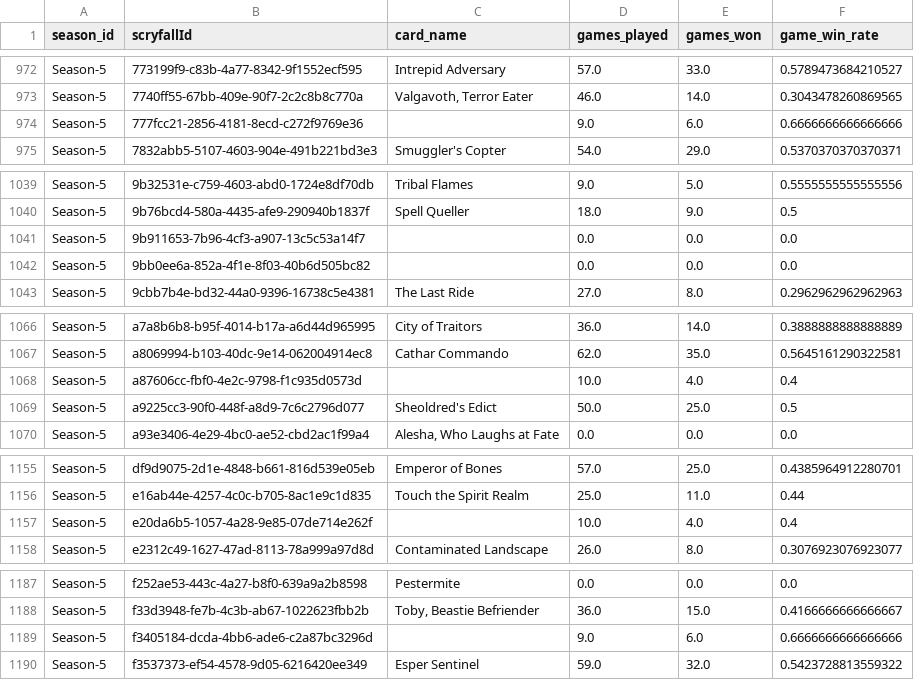
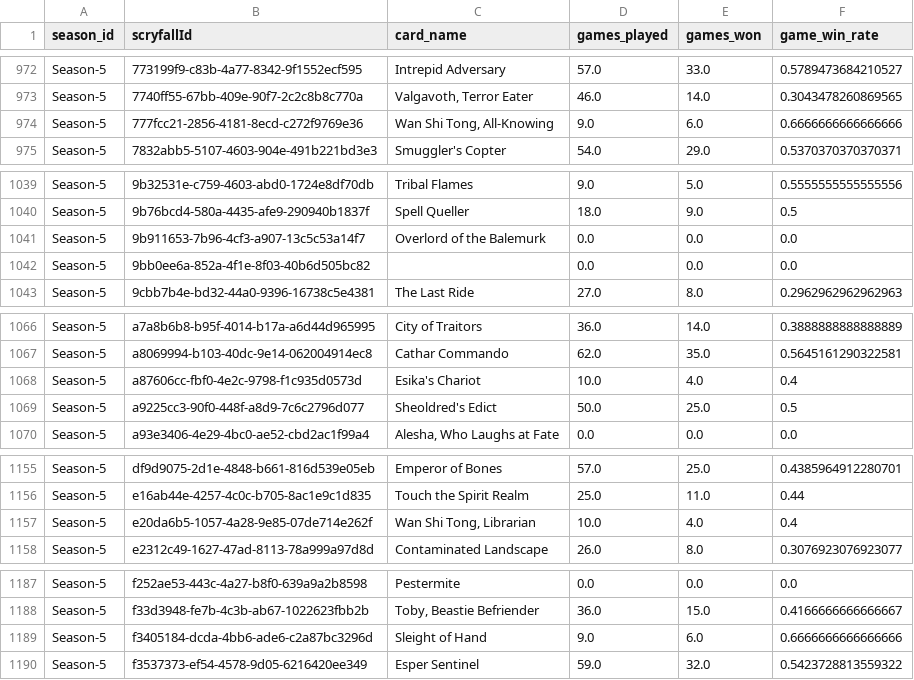
Before and after one commit to GuySchnidrig/ManaCore, a CSV file: data/processed/card_game_winrate_per_season.csv, drawn as a sheet; only a part is shown, gaps mark what is left out; the diff covers the shown part only.

```diff
--- a/data/processed/card_game_winrate_per_season.csv
+++ b/data/processed/card_game_winrate_per_season.csv
@@ -973,3 +973,3 @@ Season-5,773199f9-c83b-4a77-8342-9f1552ecf595,Intrepid Adversary,57.0,33.0,0.578
 Season-5,7740ff55-67bb-409e-90f7-2c2c8b8c770a,"Valgavoth, Terror Eater",46.0,14.0,0.3043478260869565
-Season-5,777fcc21-2856-4181-8ecd-c272f9769e36,,9.0,6.0,0.6666666666666666
+Season-5,777fcc21-2856-4181-8ecd-c272f9769e36,"Wan Shi Tong, All-Knowing",9.0,6.0,0.6666666666666666
 Season-5,7832abb5-5107-4603-904e-491b221bd3e3,Smuggler's Copter,54.0,29.0,0.5370370370370371
@@ -1040,3 +1040,3 @@ Season-5,9b32531e-c759-4603-abd0-1724e8df70db,Tribal Flames,9.0,5.0,0.5555555555
 Season-5,9b76bcd4-580a-4435-afe9-290940b1837f,Spell Queller,18.0,9.0,0.5
-Season-5,9b911653-7b96-4cf3-a907-13c5c53a14f7,,0.0,0.0,0.0
+Season-5,9b911653-7b96-4cf3-a907-13c5c53a14f7,Overlord of the Balemurk,0.0,0.0,0.0
 Season-5,9bb0ee6a-852a-4f1e-8f03-40b6d505bc82,,0.0,0.0,0.0
@@ -1067,3 +1067,3 @@ Season-5,a7a8b6b8-b95f-4014-b17a-a6d44d965995,City of Traitors,36.0,14.0,0.38888
 Season-5,a8069994-b103-40dc-9e14-062004914ec8,Cathar Commando,62.0,35.0,0.5645161290322581
-Season-5,a87606cc-fbf0-4e2c-9798-f1c935d0573d,,10.0,4.0,0.4
+Season-5,a87606cc-fbf0-4e2c-9798-f1c935d0573d,Esika's Chariot,10.0,4.0,0.4
 Season-5,a9225cc3-90f0-448f-a8d9-7c6c2796d077,Sheoldred's Edict,50.0,25.0,0.5
@@ -1156,3 +1156,3 @@ Season-5,df9d9075-2d1e-4848-b661-816d539e05eb,Emperor of Bones,57.0,25.0,0.43859
 Season-5,e16ab44e-4257-4c0c-b705-8ac1e9c1d835,Touch the Spirit Realm,25.0,11.0,0.44
-Season-5,e20da6b5-1057-4a28-9e85-07de714e262f,,10.0,4.0,0.4
+Season-5,e20da6b5-1057-4a28-9e85-07de714e262f,"Wan Shi Tong, Librarian",10.0,4.0,0.4
 Season-5,e2312c49-1627-47ad-8113-78a999a97d8d,Contaminated Landscape,26.0,8.0,0.3076923076923077
@@ -1188,3 +1188,3 @@ Season-5,f252ae53-443c-4a27-b8f0-639a9a2b8598,Pestermite,0.0,0.0,0.0
 Season-5,f33d3948-fe7b-4c3b-ab67-1022623fbb2b,"Toby, Beastie Befriender",36.0,15.0,0.4166666666666667
-Season-5,f3405184-dcda-4bb6-ade6-c2a87bc3296d,,9.0,6.0,0.6666666666666666
+Season-5,f3405184-dcda-4bb6-ade6-c2a87bc3296d,Sleight of Hand,9.0,6.0,0.6666666666666666
 Season-5,f3537373-ef54-4578-9d05-6216420ee349,Esper Sentinel,59.0,32.0,0.5423728813559322
```
Also changed, not shown: 15 edited cells elsewhere in this file, data/processed/card_archetype_count_per_season.csv, data/processed/card_archetype_game_winrates.csv, 6 other files.
